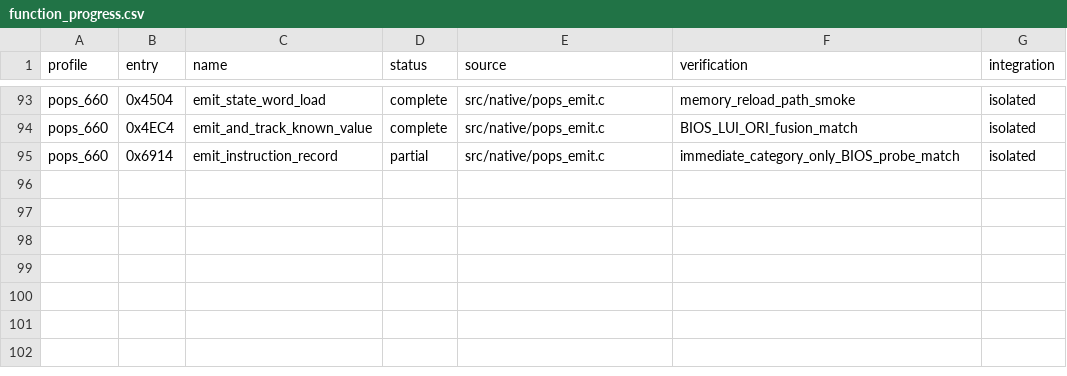
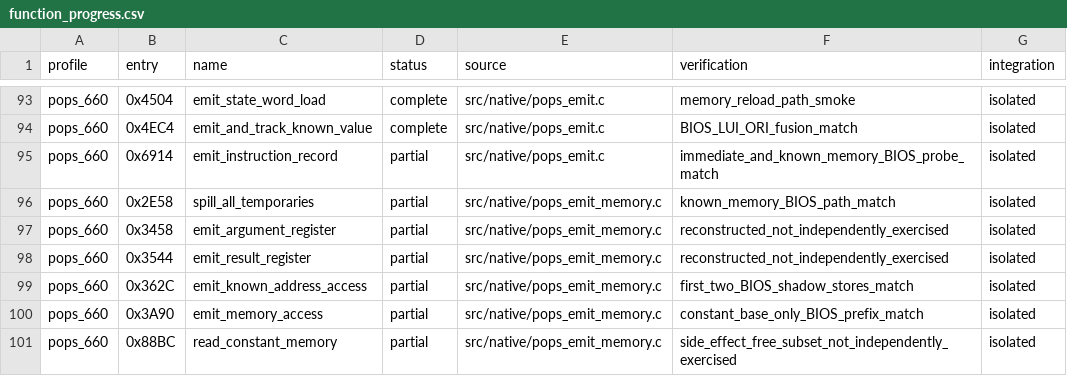
Before and after one commit to frangarcj/RePOPS, a CSV file: data/function_progress.csv, drawn as a sheet; only a part is shown, gaps mark what is left out.

Commit message:
feat(cpu): emit known-address memory accesses from BIOS records

```diff
--- a/data/function_progress.csv
+++ b/data/function_progress.csv
@@ -94,2 +94,8 @@ pops_660,0x4504,emit_state_word_load,complete,src/native/pops_emit.c,memory_relo
 pops_660,0x4EC4,emit_and_track_known_value,complete,src/native/pops_emit.c,BIOS_LUI_ORI_fusion_match,isolated
-pops_660,0x6914,emit_instruction_record,partial,src/native/pops_emit.c,immediate_category_only_BIOS_probe_match,isolated
+pops_660,0x6914,emit_instruction_record,partial,src/native/pops_emit.c,immediate_and_known_memory_BIOS_probe_match,isolated
+pops_660,0x2E58,spill_all_temporaries,partial,src/native/pops_emit_memory.c,known_memory_BIOS_path_match,isolated
+pops_660,0x3458,emit_argument_register,partial,src/native/pops_emit_memory.c,reconstructed_not_independently_exercised,isolated
+pops_660,0x3544,emit_result_register,partial,src/native/pops_emit_memory.c,reconstructed_not_independently_exercised,isolated
+pops_660,0x362C,emit_known_address_access,partial,src/native/pops_emit_memory.c,first_two_BIOS_shadow_stores_match,isolated
+pops_660,0x3A90,emit_memory_access,partial,src/native/pops_emit_memory.c,constant_base_only_BIOS_prefix_match,isolated
+pops_660,0x88BC,read_constant_memory,partial,src/native/pops_emit_memory.c,side_effect_free_subset_not_independently_exercised,isolated
```
Also changed, not shown: 8 other files.
